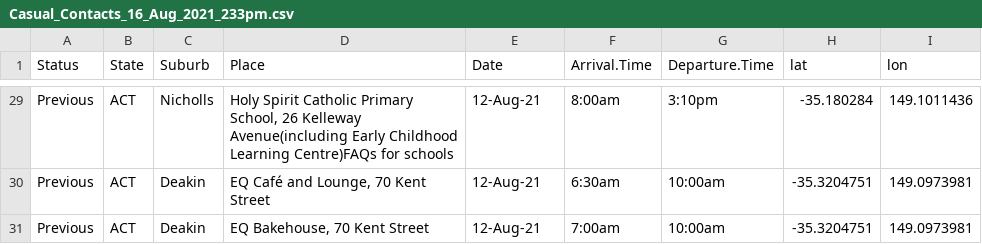
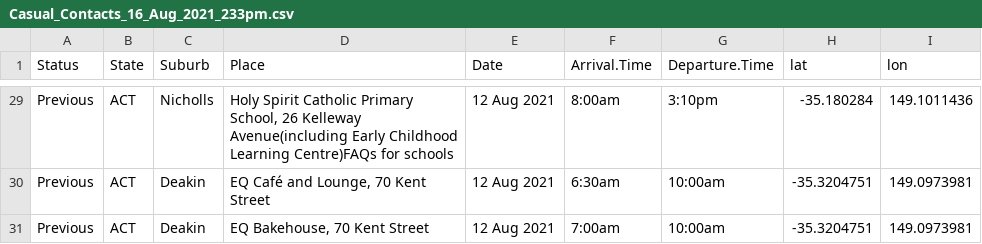
Before and after one commit to green-striped-gecko/covid_canberra, a CSV file: data/Casual_Contacts_16_Aug_2021_233pm.csv, drawn as a sheet; only a part is shown, gaps mark what is left out; the diff covers the shown part only; the diff names each change by its address in the sheet, - before the commit and + after, or states it on an @@ line.

```diff
--- a/data/Casual_Contacts_16_Aug_2021_233pm.csv
+++ b/data/Casual_Contacts_16_Aug_2021_233pm.csv
-E29:E31 (Date): 12-Aug-21
+E29:E31 (Date): 12 Aug 2021
```
Also changed, not shown: 27 edited cells elsewhere in this file, data/Monitor_for_symptoms_16_Aug_2021_233pm.csv, 1 other file.
